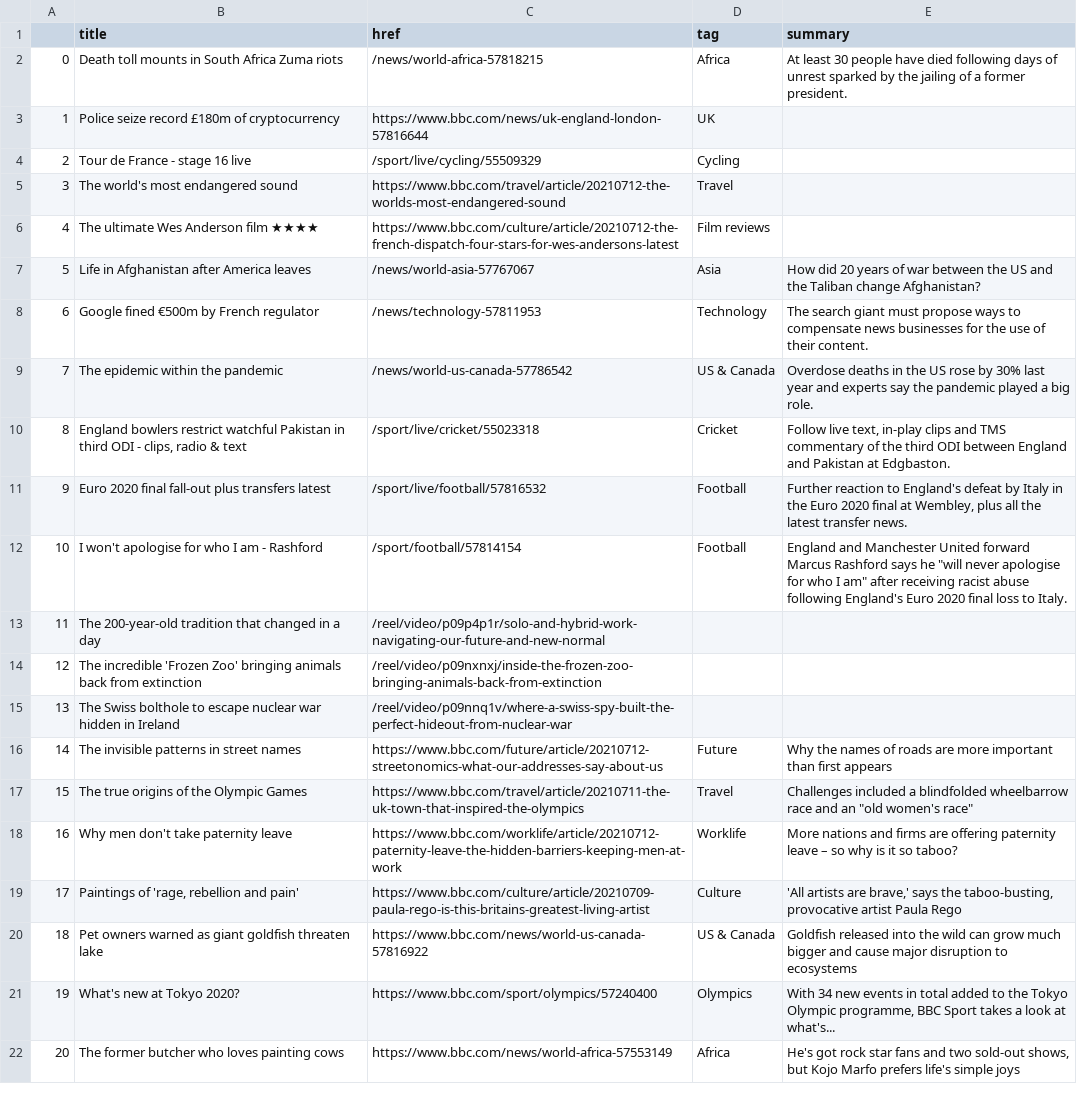
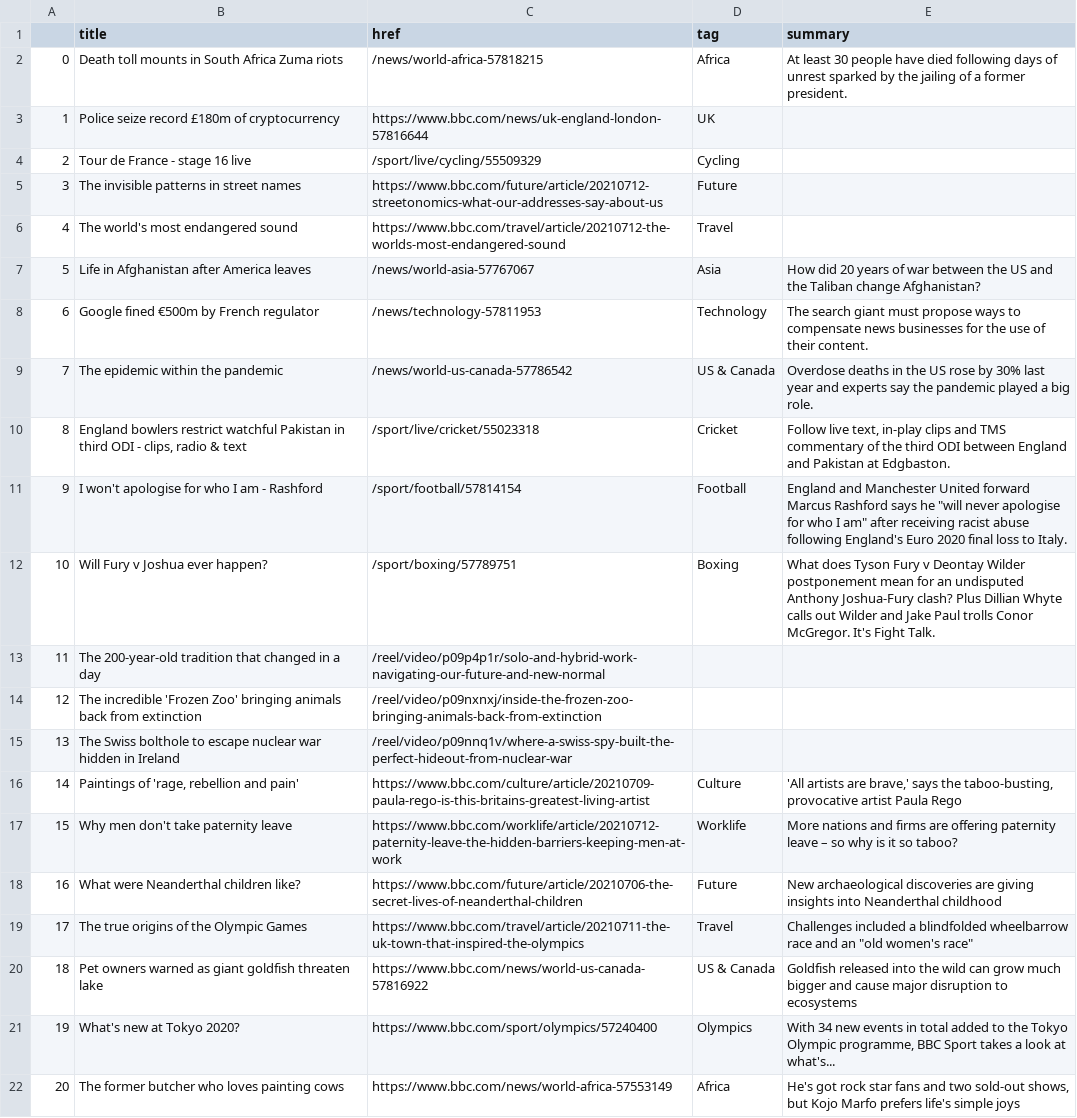
Before and after one commit to bujanowski/automated-scraper, a CSV file: bbc-headlines.csv, drawn as a sheet; only a part is shown; removed rows and columns are numbered as before the commit, all else as after; the diff names each change by its address in the sheet, - before the commit and + after, or states it on an @@ line.

```diff
--- a/bbc-headlines.csv
+++ b/bbc-headlines.csv
+row 5: 3 | The invisible patterns in street names | https://www.bbc.com/future/article/20210712-streetonomics-what-our-addresses-say-about-us | Future
@@ column A renumbered between rows 6 and 19 @@
-row 6: 4 | The ultimate Wes Anderson film ★★★★ | https://www.bbc.com/culture/article/20210712-the-french-dispatch-four-stars-for-wes-andersons-latest | Film reviews
-row 11: 9 | Euro 2020 final fall-out plus transfers latest | /sport/live/football/57816532 | Football | Further reaction to England's defeat by Italy in the Euro 2020 final at Wembley, plus all the latest transfer news.
+row 12: 10 | Will Fury v Joshua ever happen? | /sport/boxing/57789751 | Boxing | What does Tyson Fury v Deontay Wilder postponement mean for an undisputed Anthony Joshua-Fury clash? Plus Dillian Whyte calls out Wilder and Jake Paul trolls Conor McGregor. It's Fight Talk.
-row 16: 14 | The invisible patterns in street names | https://www.bbc.com/future/article/20210712-streetonomics-what-our-addresses-say-about-us | Future | Why the names of roads are more important than first appears
@@ row 19 moved to row 16: 14 @@
@@ row 18 moved to row 17: 15 @@
+row 18: 16 | What were Neanderthal children like? | https://www.bbc.com/future/article/20210706-the-secret-lives-of-neanderthal-children | Future | New archaeological discoveries are giving insights into Neanderthal childhood
```
